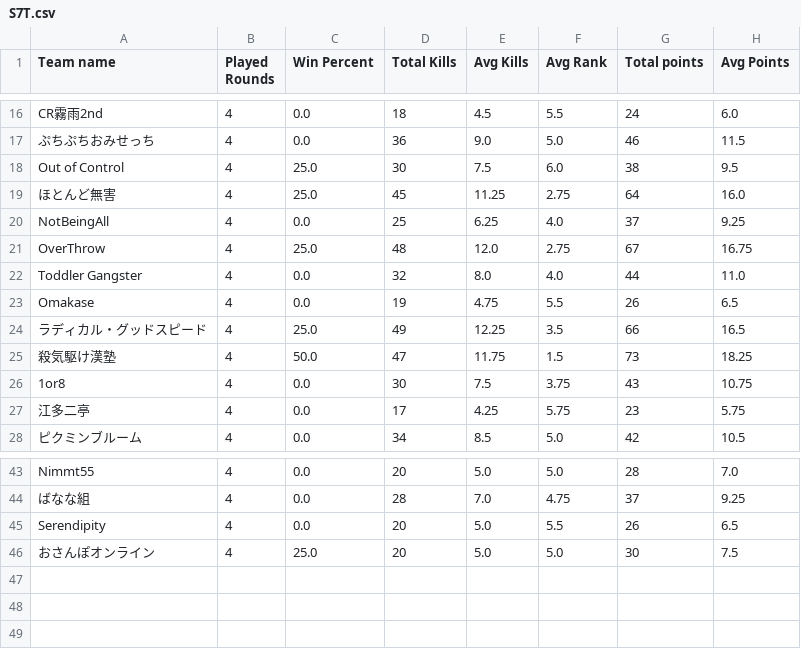
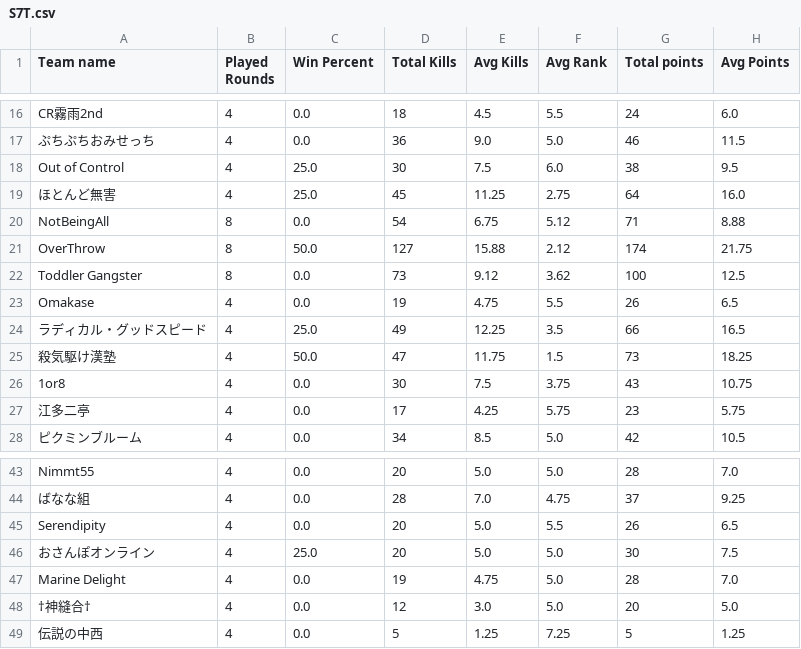
Before and after one commit to tennnpoints/erdojostats, a CSV file: files/S7T.csv, drawn as a sheet; only a part is shown, gaps mark what is left out; the diff covers the shown part only.

```diff
--- a/files/S7T.csv
+++ b/files/S7T.csv
@@ -19,5 +19,5 @@ Out of Control,4,25.0,30,7.5,6.0,38,9.5
 ほとんど無害,4,25.0,45,11.25,2.75,64,16.0
-NotBeingAll,4,0.0,25,6.25,4.0,37,9.25
-OverThrow,4,25.0,48,12.0,2.75,67,16.75
-Toddler Gangster,4,0.0,32,8.0,4.0,44,11.0
+NotBeingAll,8,0.0,54,6.75,5.12,71,8.88
+OverThrow,8,50.0,127,15.88,2.12,174,21.75
+Toddler Gangster,8,0.0,73,9.12,3.62,100,12.5
 Omakase,4,0.0,19,4.75,5.5,26,6.5
@@ -46 +46,4 @@ Serendipity,4,0.0,20,5.0,5.5,26,6.5
 おさんぽオンライン,4,25.0,20,5.0,5.0,30,7.5
+Marine Delight,4,0.0,19,4.75,5.0,28,7.0
+†神縫合†,4,0.0,12,3.0,5.0,20,5.0
+伝説の中西,4,0.0,5,1.25,7.25,5,1.25
```
Also changed, not shown: 13 edited cells elsewhere in this file, files/S7P.csv, 2 other files.
